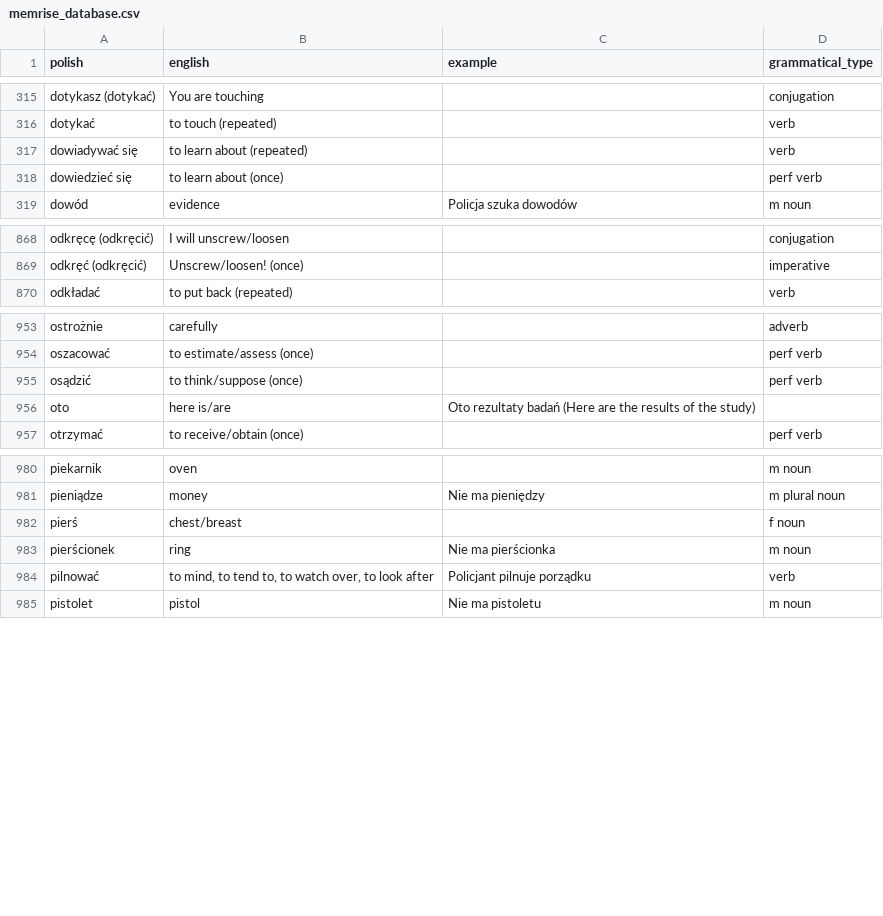
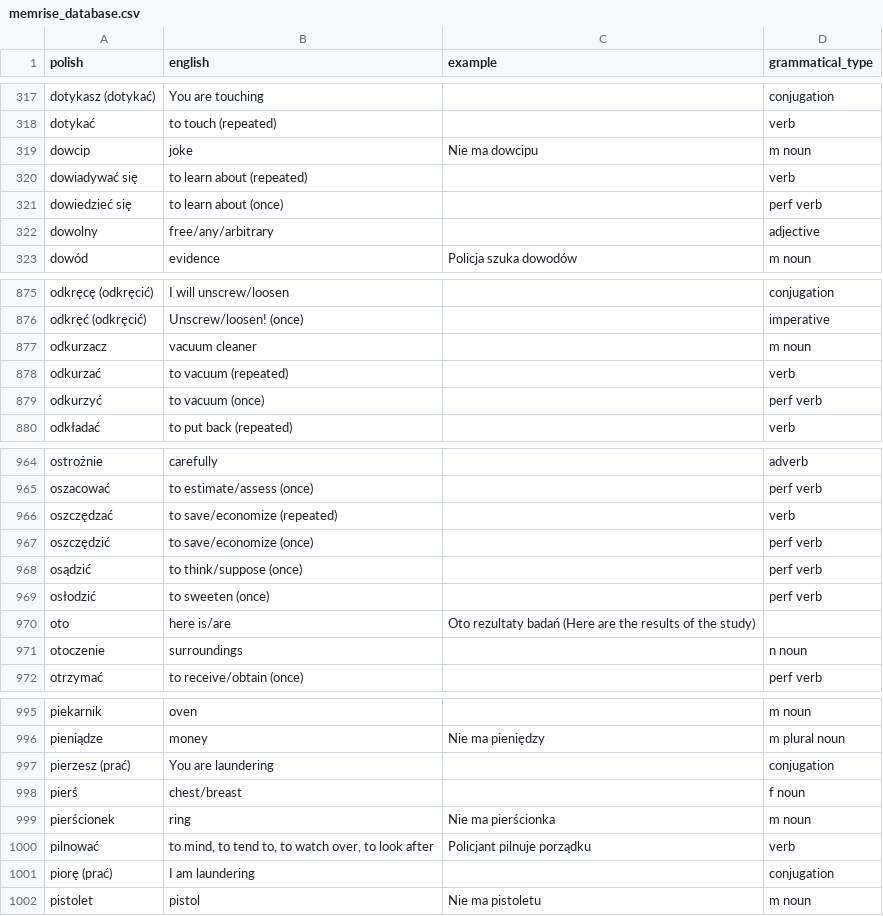
Before and after one commit to nihao2984/memrise-scraper, a CSV file: memrise_database.csv, drawn as a sheet; only a part is shown, gaps mark what is left out; the diff covers the shown part only.

```diff
--- a/memrise_database.csv
+++ b/memrise_database.csv
@@ -316,4 +318,6 @@ dotykasz (dotykać),You are touching,,conjugation
 dotykać,to touch (repeated),,verb
+dowcip,joke,Nie ma dowcipu,m noun
 dowiadywać się,to learn about (repeated),,verb
 dowiedzieć się,to learn about (once),,perf verb
+dowolny,free/any/arbitrary,,adjective
 dowód,evidence,Policja szuka dowodów,m noun
@@ -869,2 +876,5 @@ odkręcę (odkręcić),I will unscrew/loosen,,conjugation
 odkręć (odkręcić),Unscrew/loosen! (once),,imperative
+odkurzacz,vacuum cleaner,,m noun
+odkurzać,to vacuum (repeated),,verb
+odkurzyć,to vacuum (once),,perf verb
 odkładać,to put back (repeated),,verb
@@ -954,4 +965,8 @@ ostrożnie,carefully,,adverb
 oszacować,to estimate/assess (once),,perf verb
+oszczędzać,to save/economize (repeated),,verb
+oszczędzić,to save/economize (once),,perf verb
 osądzić,to think/suppose (once),,perf verb
+osłodzić,to sweeten (once),,perf verb
 oto,here is/are,Oto rezultaty badań (Here are the results of the study),
+otoczenie,surroundings,,n noun
 otrzymać,to receive/obtain (once),,perf verb
@@ -981,2 +996,3 @@ piekarnik,oven,,m noun
 pieniądze,money,Nie ma pieniędzy,m plural noun
+pierzesz (prać),You are laundering,,conjugation
 pierś,chest/breast,,f noun
@@ -984,2 +1000,3 @@ pierścionek,ring,Nie ma pierścionka,m noun
 pilnować,"to mind, to tend to, to watch over, to look after",Policjant pilnuje porządku,verb
+piorę (prać),I am laundering,,conjugation
 pistolet,pistol,Nie ma pistoletu,m noun
```
Also changed, not shown: 23 added rows and 6 edited cells elsewhere in this file, memrise_levels.csv.
